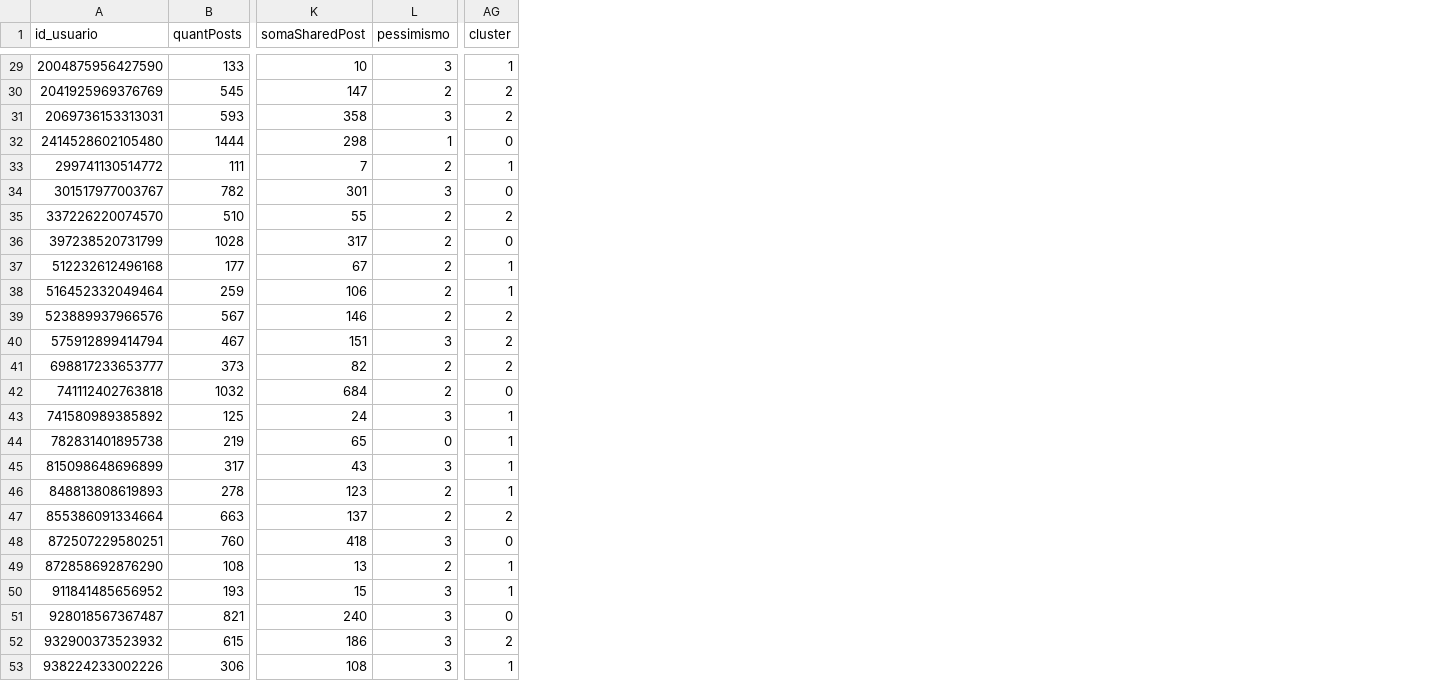
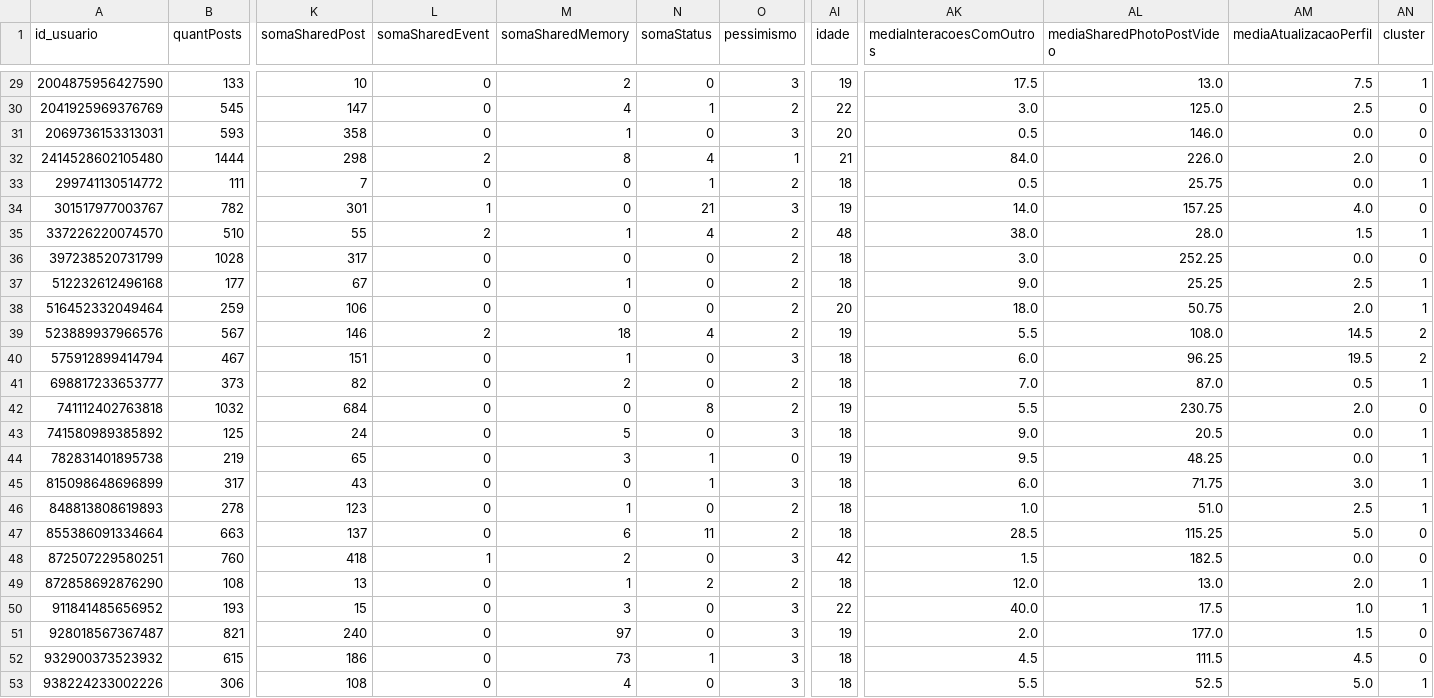
Before and after one commit to paulovitorss/analise_dados, a CSV file: df_agrupado_soma.csv, drawn as a sheet; only a part is shown, gaps mark what is left out; addresses are those after the commit; the diff covers the shown part only; the diff names each change by its address in the sheet, - before the commit and + after, or states it on an @@ line.

```diff
--- a/df_agrupado_soma.csv
+++ b/df_agrupado_soma.csv
+column L (somaSharedEvent), rows 29-53: 0 | 0 | 0 | 2 | 0 | 1 | 2 | 0 | 0 | 0 | 2 | 0 | 0 | 0 | 0 | 0 | 0 | 0 | 0 | 1 | 0 | 0 | 0 | 0 | 0
+column M (somaSharedMemory), rows 29-53: 2 | 4 | 1 | 8 | 0 | 0 | 1 | 0 | 1 | 0 | 18 | 1 | 2 | 0 | 5 | 3 | 0 | 1 | 6 | 2 | 1 | 3 | 97 | 73 | 4
+column N (somaStatus), rows 29-53: 0 | 1 | 0 | 4 | 1 | 21 | 4 | 0 | 0 | 0 | 4 | 0 | 0 | 8 | 0 | 1 | 1 | 0 | 11 | 0 | 2 | 0 | 0 | 1 | 0
+column AI (idade), rows 29-53: 19 | 22 | 20 | 21 | 18 | 19 | 48 | 18 | 18 | 20 | 19 | 18 | 18 | 19 | 18 | 19 | 18 | 18 | 18 | 42 | 18 | 22 | 19 | 18 | 18
+column AK (mediaInteracoesComOutros), rows 29-53: 17.5 | 3.0 | 0.5 | 84.0 | 0.5 | 14.0 | 38.0 | 3.0 | 9.0 | 18.0 | 5.5 | 6.0 | 7.0 | 5.5 | 9.0 | 9.5 | 6.0 | 1.0 | 28.5 | 1.5 | 12.0 | 40.0 | 2.0 | 4.5 | 5.5
+column AL (mediaSharedPhotoPostVideo), rows 29-53: 13.0 | 125.0 | 146.0 | 226.0 | 25.75 | 157.25 | 28.0 | 252.25 | 25.25 | 50.75 | 108.0 | 96.25 | 87.0 | 230.75 | 20.5 | 48.25 | 71.75 | 51.0 | 115.25 | 182.5 | 13.0 | 17.5 | 177.0 | 111.5 | 52.5
+column AM (mediaAtualizacaoPerfil), rows 29-53: 7.5 | 2.5 | 0.0 | 2.0 | 0.0 | 4.0 | 1.5 | 0.0 | 2.5 | 2.0 | 14.5 | 19.5 | 0.5 | 2.0 | 0.0 | 0.0 | 3.0 | 2.5 | 5.0 | 0.0 | 2.0 | 1.0 | 1.5 | 4.5 | 5.0
-AN30:AN31 (cluster): 2
+AN30:AN31 (cluster): 0
-AN35 (cluster): 2
+AN35 (cluster): 1
-AN41 (cluster): 2
+AN41 (cluster): 1
-AN47 (cluster): 2
+AN47 (cluster): 0
-AN52 (cluster): 2
+AN52 (cluster): 0
```
Also changed, not shown: 10 edited cells elsewhere in this file, 1 other file.
